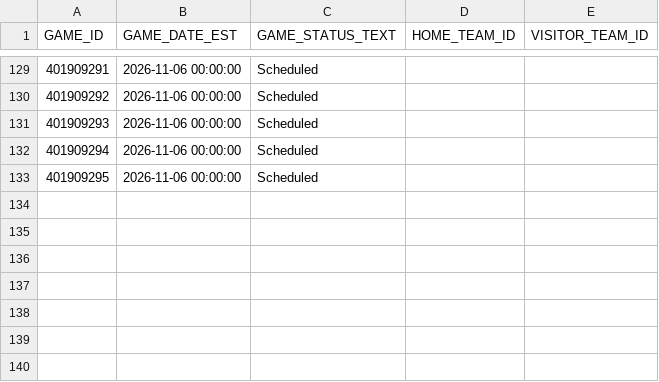
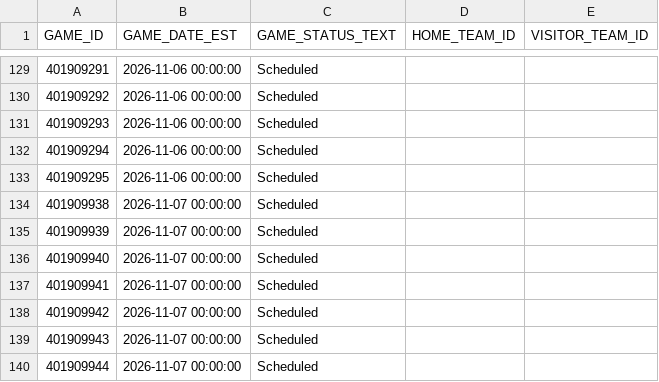
Before and after one commit to lorenzocirla-creator/nba-overunder-pipeline, a CSV file: dati/dataset_raw_2026_27.csv, drawn as a sheet; only a part is shown, gaps mark what is left out.

```diff
--- a/dati/dataset_raw_2026_27.csv
+++ b/dati/dataset_raw_2026_27.csv
@@ -133 +133,8 @@ GAME_ID,GAME_DATE_EST,GAME_STATUS_TEXT,HOME_TEAM_ID,VISITOR_TEAM_ID
 401909295,2026-11-06 00:00:00,Scheduled,,
+401909938,2026-11-07 00:00:00,Scheduled,,
+401909939,2026-11-07 00:00:00,Scheduled,,
+401909940,2026-11-07 00:00:00,Scheduled,,
+401909941,2026-11-07 00:00:00,Scheduled,,
+401909942,2026-11-07 00:00:00,Scheduled,,
+401909943,2026-11-07 00:00:00,Scheduled,,
+401909944,2026-11-07 00:00:00,Scheduled,,
```
Also changed, not shown: dati/dataset_closing.csv, dati/linee_mercato_2026_27.csv, 10 other files.
